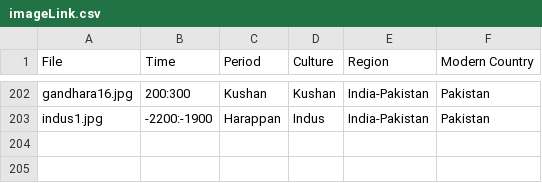
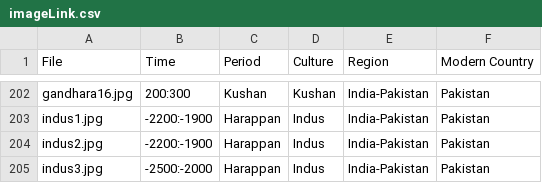
Before and after one commit to maltaweel/ImageComparison, a CSV file: image_data/imageLink.csv, drawn as a sheet; only a part is shown, gaps mark what is left out.

```diff
--- a/image_data/imageLink.csv
+++ b/image_data/imageLink.csv
@@ -203 +203,3 @@
 "indus1.jpg","-2200:-1900","Harappan","Indus","India-Pakistan","Pakistan"
+"indus2.jpg","-2200:-1900","Harappan","Indus","India-Pakistan","Pakistan"
+"indus3.jpg","-2500:-2000","Harappan","Indus","India-Pakistan","Pakistan"
```
Also changed, not shown: pre9th/imageLink.csv, 4 other files.
